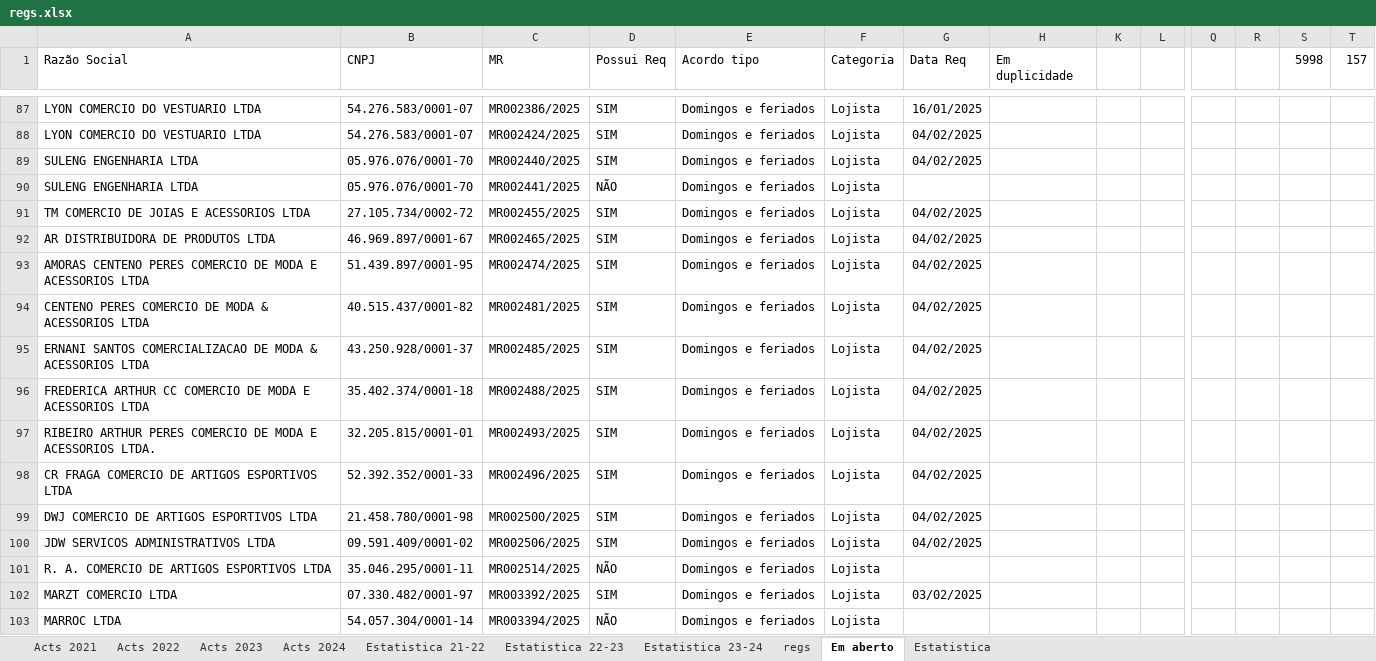
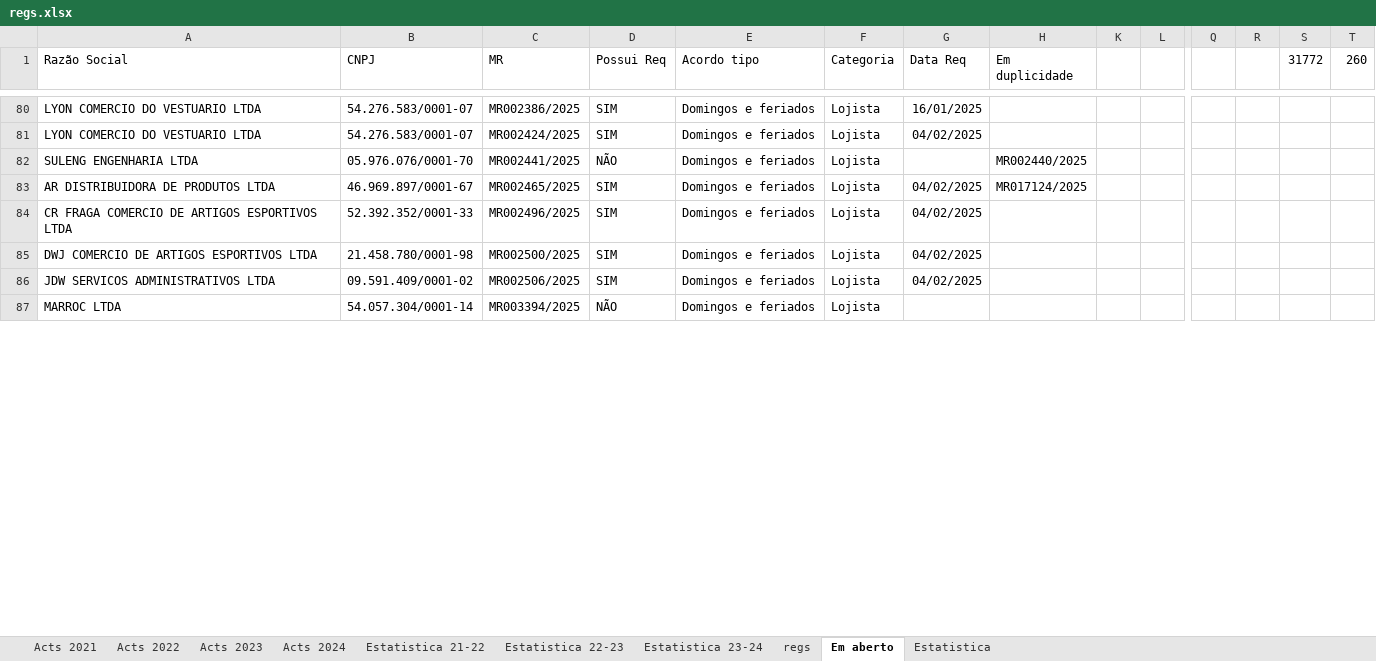
Before and after one commit to HlDANN/actsdist, an Excel workbook: regs.xlsx, sheet Em aberto, drawn as a sheet; only a part is shown, gaps mark what is left out; values as stored, in another font and other column widths than the file's, no borders; conditional formats not drawn; removed rows and columns are numbered as before the commit, all else as after; rows hold the shown columns only; the diff covers the shown part only; the diff names each change by its address in the sheet, - before the commit and + after, or states it on an @@ line.

```diff
--- a/regs.xlsx (sheet Em aberto)
+++ b/regs.xlsx (sheet Em aberto)
-S1: 5998
+S1: 31772
-T1: 157
+T1: 260
-row 89: SULENG ENGENHARIA LTDA | 05.976.076/0001-70 | MR002440/2025 | SIM | Domingos e feriados | Lojista | 04/02/2025
-H82 (Em duplicidade): (empty)
+H82 (Em duplicidade): MR002440/2025
-row 91: TM COMERCIO DE JOIAS E ACESSORIOS LTDA | 27.105.734/0002-72 | MR002455/2025 | SIM | Domingos e feriados | Lojista | 04/02/2025
-H83 (Em duplicidade): (empty)
+H83 (Em duplicidade): MR017124/2025
-row 93: AMORAS CENTENO PERES COMERCIO DE MODA E ACESSORIOS LTDA | 51.439.897/0001-95 | MR002474/2025 | SIM | Domingos e feriados | Lojista | 04/02/2025
-row 94: CENTENO PERES COMERCIO DE MODA & ACESSORIOS LTDA | 40.515.437/0001-82 | MR002481/2025 | SIM | Domingos e feriados | Lojista | 04/02/2025
-row 95: ERNANI SANTOS COMERCIALIZACAO DE MODA & ACESSORIOS LTDA | 43.250.928/0001-37 | MR002485/2025 | SIM | Domingos e feriados | Lojista | 04/02/2025
-row 96: FREDERICA ARTHUR CC COMERCIO DE MODA E ACESSORIOS LTDA | 35.402.374/0001-18 | MR002488/2025 | SIM | Domingos e feriados | Lojista | 04/02/2025
-row 97: RIBEIRO ARTHUR PERES COMERCIO DE MODA E ACESSORIOS LTDA. | 32.205.815/0001-01 | MR002493/2025 | SIM | Domingos e feriados | Lojista | 04/02/2025
-row 101: R. A. COMERCIO DE ARTIGOS ESPORTIVOS LTDA | 35.046.295/0001-11 | MR002514/2025 | NÃO | Domingos e feriados | Lojista
-row 102: MARZT COMERCIO LTDA | 07.330.482/0001-97 | MR003392/2025 | SIM | Domingos e feriados | Lojista | 03/02/2025
```
Also changed, not shown: other rows of this sheet, sheet regs, sheet Estatistica, formulas that keep their value, hidden cells, charts or pictures, 1 other file.
